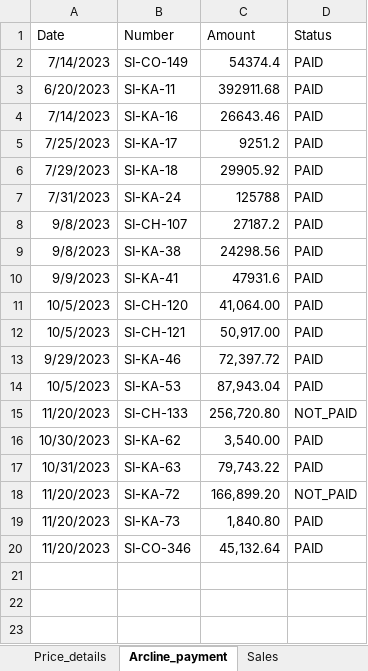
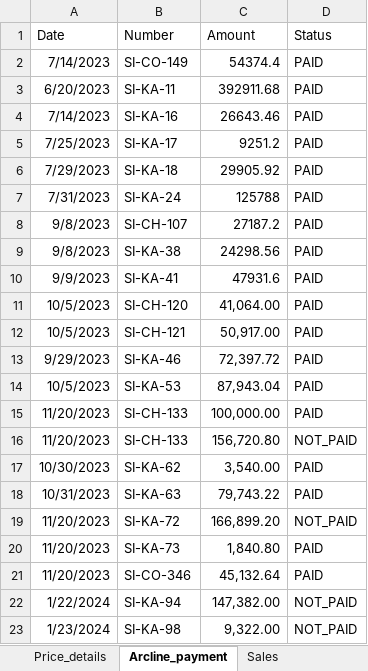
Before and after one commit to lohith0501/Rathnas, an Excel workbook: Arcline_master_database.xlsx, sheet Arcline_payment, drawn as a sheet; values as stored, in another font and other column widths than the file's, no borders; addresses are those after the commit; the diff names each change by its address in the sheet, - before the commit and + after, or states it on an @@ line.

Commit message:
Add files via upload

```diff
--- a/Arcline_master_database.xlsx (sheet Arcline_payment)
+++ b/Arcline_master_database.xlsx (sheet Arcline_payment)
+row 15: 11/20/2023 | SI-CH-133 | 100,000.00 | PAID
-C16 (Amount): 256,720.80
+C16 (Amount): 156,720.80
+row 22: 1/22/2024 | SI-KA-94 | 147,382.00 | NOT_PAID
+row 23: 1/23/2024 | SI-KA-98 | 9,322.00 | NOT_PAID
```
